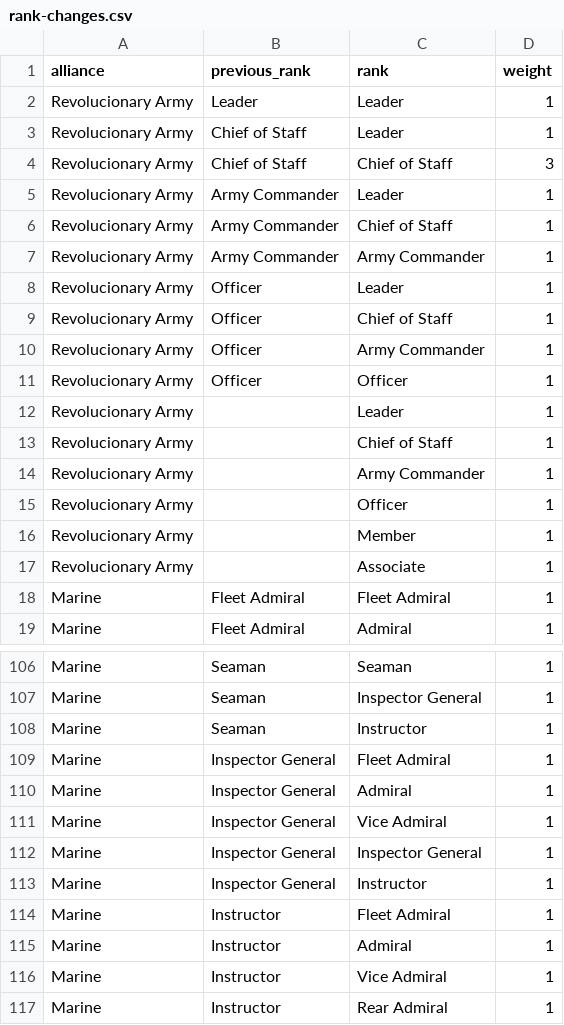
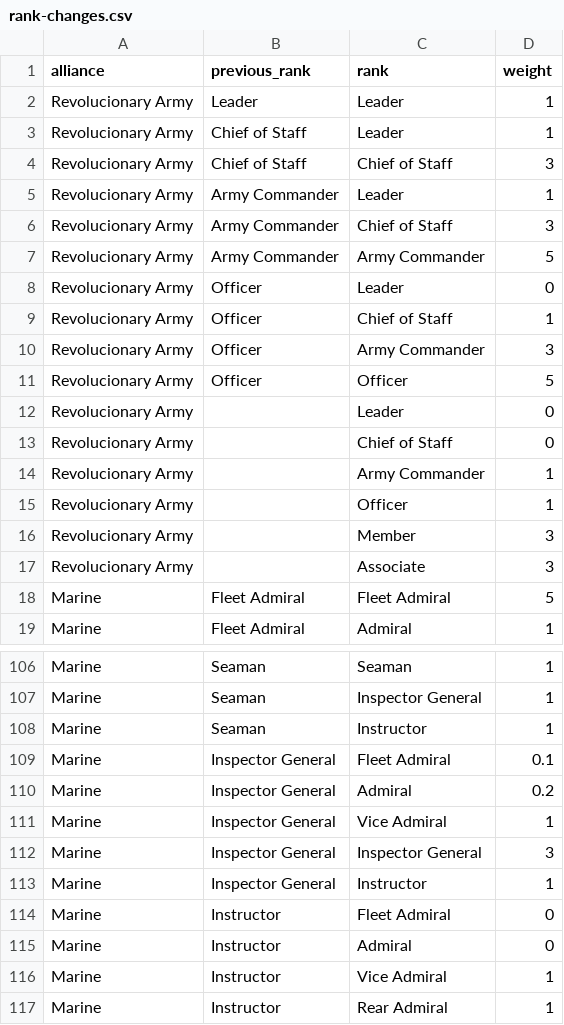
Before and after one commit to Marmlo/OPRCG, a CSV file: data/rank-changes.csv, drawn as a sheet; only a part is shown, gaps mark what is left out; the diff covers the shown part only.

```diff
--- a/data/rank-changes.csv
+++ b/data/rank-changes.csv
@@ -5,15 +5,15 @@ Revolucionary Army;Chief of Staff;Chief of Staff;3
 Revolucionary Army;Army Commander;Leader;1
-Revolucionary Army;Army Commander;Chief of Staff;1
-Revolucionary Army;Army Commander;Army Commander;1
-Revolucionary Army;Officer;Leader;1
+Revolucionary Army;Army Commander;Chief of Staff;3
+Revolucionary Army;Army Commander;Army Commander;5
+Revolucionary Army;Officer;Leader;0
 Revolucionary Army;Officer;Chief of Staff;1
-Revolucionary Army;Officer;Army Commander;1
-Revolucionary Army;Officer;Officer;1
-Revolucionary Army;;Leader;1
-Revolucionary Army;;Chief of Staff;1
+Revolucionary Army;Officer;Army Commander;3
+Revolucionary Army;Officer;Officer;5
+Revolucionary Army;;Leader;0
+Revolucionary Army;;Chief of Staff;0
 Revolucionary Army;;Army Commander;1
 Revolucionary Army;;Officer;1
-Revolucionary Army;;Member;1
-Revolucionary Army;;Associate;1
-Marine;Fleet Admiral;Fleet Admiral;1
+Revolucionary Army;;Member;3
+Revolucionary Army;;Associate;3
+Marine;Fleet Admiral;Fleet Admiral;5
 Marine;Fleet Admiral;Admiral;1
@@ -108,9 +108,9 @@ Marine;Seaman;Inspector General;1
 Marine;Seaman;Instructor;1
-Marine;Inspector General;Fleet Admiral;1
-Marine;Inspector General;Admiral;1
+Marine;Inspector General;Fleet Admiral;0.1
+Marine;Inspector General;Admiral;0.2
 Marine;Inspector General;Vice Admiral;1
-Marine;Inspector General;Inspector General;1
+Marine;Inspector General;Inspector General;3
 Marine;Inspector General;Instructor;1
-Marine;Instructor;Fleet Admiral;1
-Marine;Instructor;Admiral;1
+Marine;Instructor;Fleet Admiral;0
+Marine;Instructor;Admiral;0
 Marine;Instructor;Vice Admiral;1
```
Also changed, not shown: 35 edited cells elsewhere in this file.
